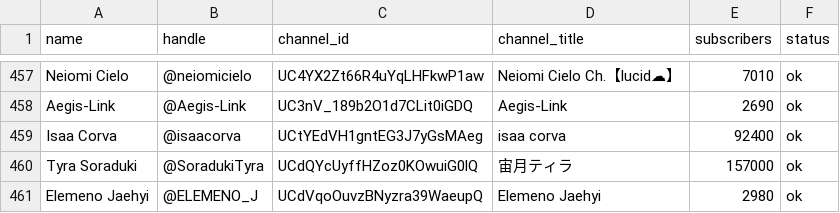
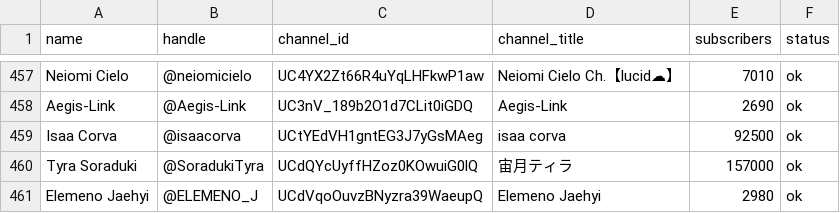
Before and after one commit to vtunefm/vtuber-charts, a CSV file: data/channels.csv, drawn as a sheet; only a part is shown, gaps mark what is left out; the diff covers the shown part only.

```diff
--- a/data/channels.csv
+++ b/data/channels.csv
@@ -458,3 +458,3 @@ Neiomi Cielo,@neiomicielo,UC4YX2Zt66R4uYqLHFkwP1aw,Neiomi Cielo Ch.【lucid☁
 Aegis-Link,@Aegis-Link,UC3nV_189b2O1d7CLit0iGDQ,Aegis-Link,2690,ok
-Isaa Corva,@isaacorva,UCtYEdVH1gntEG3J7yGsMAeg,isaa corva,92400,ok
+Isaa Corva,@isaacorva,UCtYEdVH1gntEG3J7yGsMAeg,isaa corva,92500,ok
 Tyra Soraduki,@SoradukiTyra,UCdQYcUyffHZoz0KOwuiG0lQ,宙月ティラ,157000,ok
```
Also changed, not shown: 4 added rows and 4 edited cells elsewhere in this file, data/avatars.csv, 2 other files.
